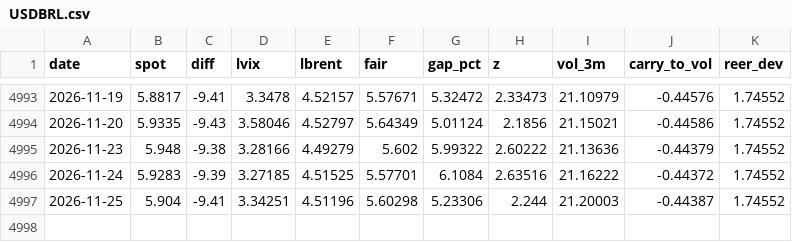
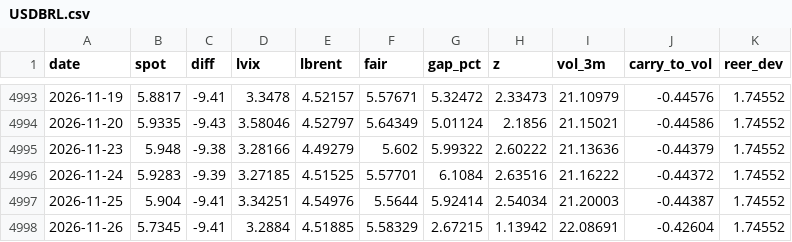
Before and after one commit to macroconvexity/arthurmota, a CSV file: fx/data/USDBRL.csv, drawn as a sheet; only a part is shown, gaps mark what is left out.

```diff
--- a/fx/data/USDBRL.csv
+++ b/fx/data/USDBRL.csv
@@ -4996,2 +4996,3 @@ date,spot,diff,lvix,lbrent,fair,gap_pct,z,vol_3m,carry_to_vol,reer_dev
 2026-11-24,5.9283,-9.39,3.27185,4.51525,5.57701,6.1084,2.63516,21.16222,-0.44372,1.74552
-2026-11-25,5.904,-9.41,3.34251,4.51196,5.60298,5.23306,2.244,21.20003,-0.44387,1.74552
+2026-11-25,5.904,-9.41,3.34251,4.54976,5.5644,5.92414,2.54034,21.20003,-0.44387,1.74552
+2026-11-26,5.7345,-9.41,3.2884,4.51885,5.58329,2.67215,1.13942,22.08691,-0.42604,1.74552
```
Also changed, not shown: fx/data/DXY.csv, risk/data/characteristics_latest.csv, 26 other files.
